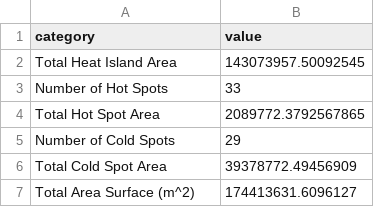
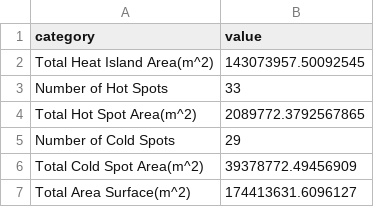
Before and after one commit to SimonelDavid/HeatIslands, a CSV file: backend/heat_island/csv_export/stats/Cluj-Napoca_2014_2022_5_6_city_heat_island_stats.csv, drawn as a sheet.

```diff
--- a/backend/heat_island/csv_export/stats/Cluj-Napoca_2014_2022_5_6_city_heat_island_stats.csv
+++ b/backend/heat_island/csv_export/stats/Cluj-Napoca_2014_2022_5_6_city_heat_island_stats.csv
@@ -1,7 +1,7 @@
 category,value
-Total Heat Island Area,143073957.50092545
+Total Heat Island Area(m^2),143073957.50092545
 Number of Hot Spots,33
-Total Hot Spot Area,2089772.3792567865
+Total Hot Spot Area(m^2),2089772.3792567865
 Number of Cold Spots,29
-Total Cold Spot Area,39378772.49456909
-Total Area Surface (m^2),174413631.6096127
+Total Cold Spot Area(m^2),39378772.49456909
+Total Area Surface(m^2),174413631.6096127
```
Also changed, not shown: 8 other files.
